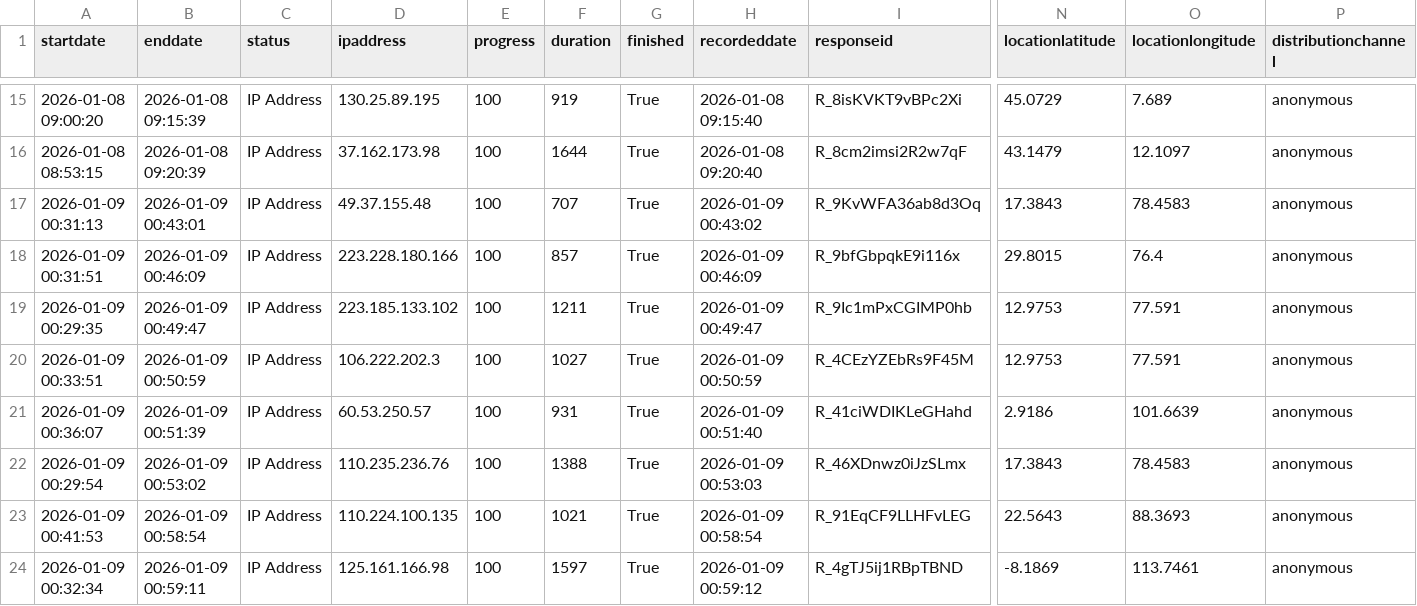
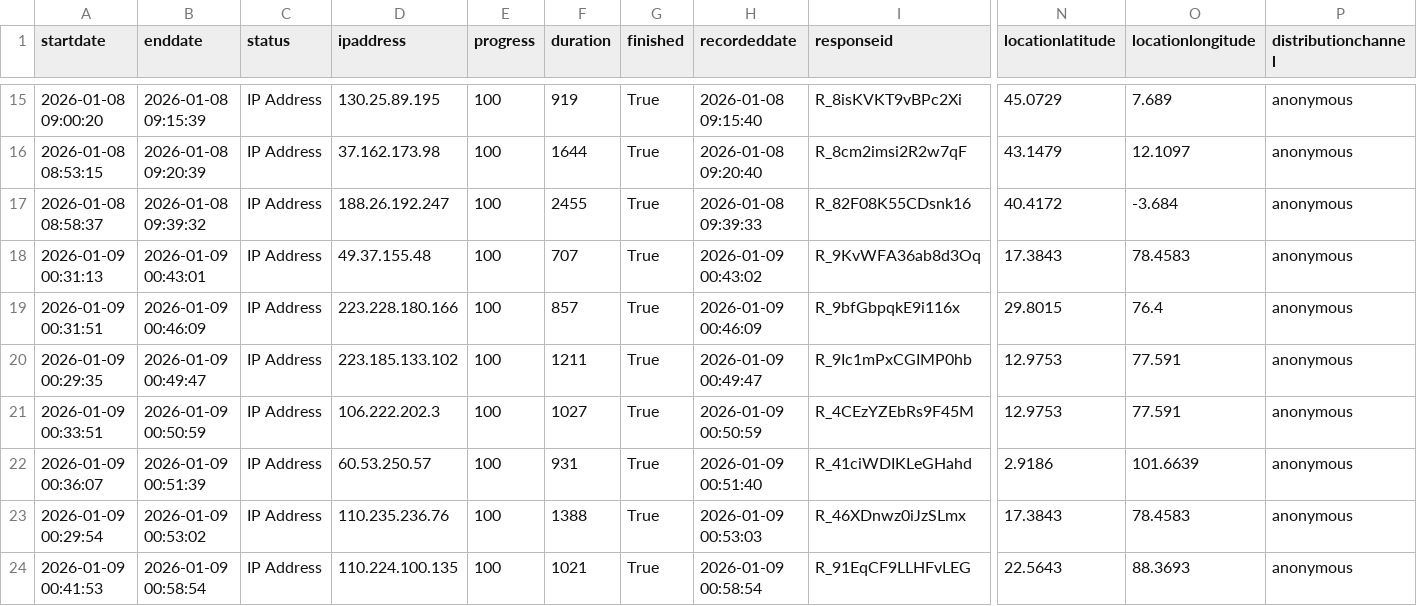
Before and after one commit to marse27/CrowdComputing, a CSV file: cleaned_data/export_full_2.csv, drawn as a sheet; only a part is shown, gaps mark what is left out; the shorter side is filled out with more unchanged rows; rows hold the shown columns only; the diff names each change by its address in the sheet, - before the commit and + after, or states it on an @@ line.

```diff
--- a/cleaned_data/export_full_2.csv
+++ b/cleaned_data/export_full_2.csv
+row 17: 2026-01-08 08:58:37 | 2026-01-08 09:39:32 | IP Address | 188.26.192.247 | 100 | 2455 | True | 2026-01-08 09:39:33 | R_82F08K55CDsnk16 | 40.4172 | -3.684 | anonymous
```
Also changed, not shown: 8 other files.
